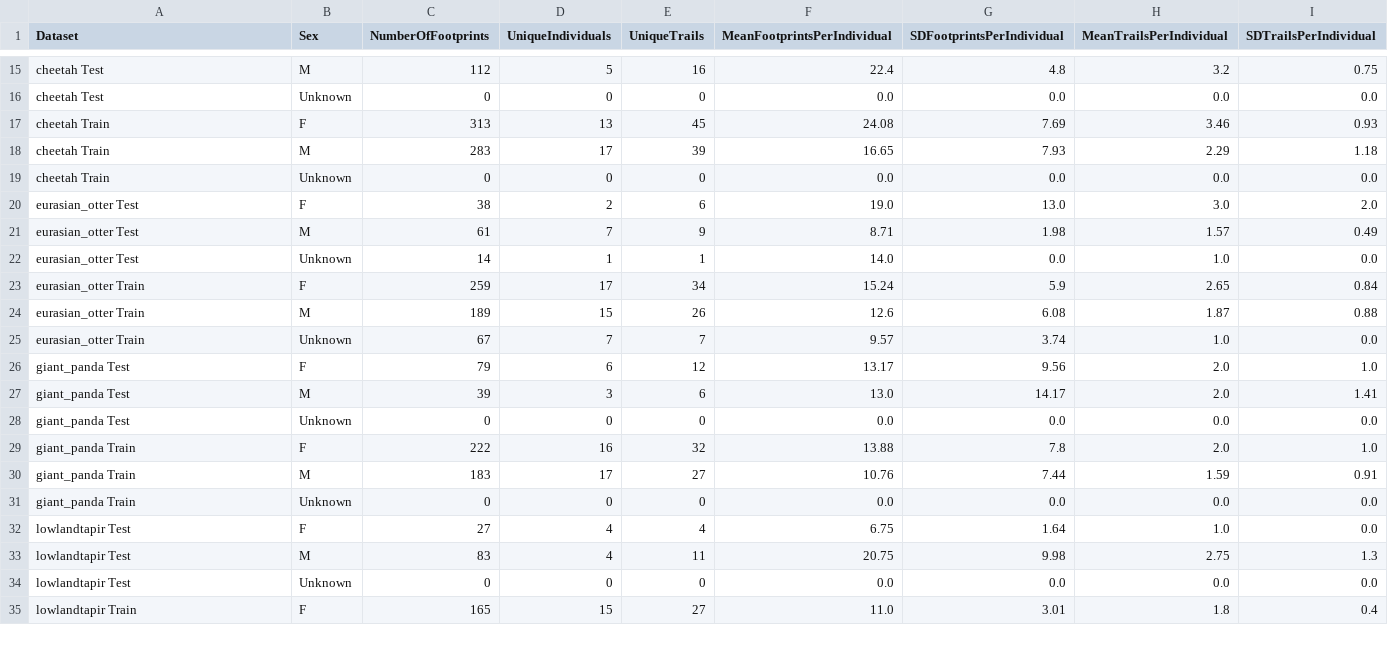
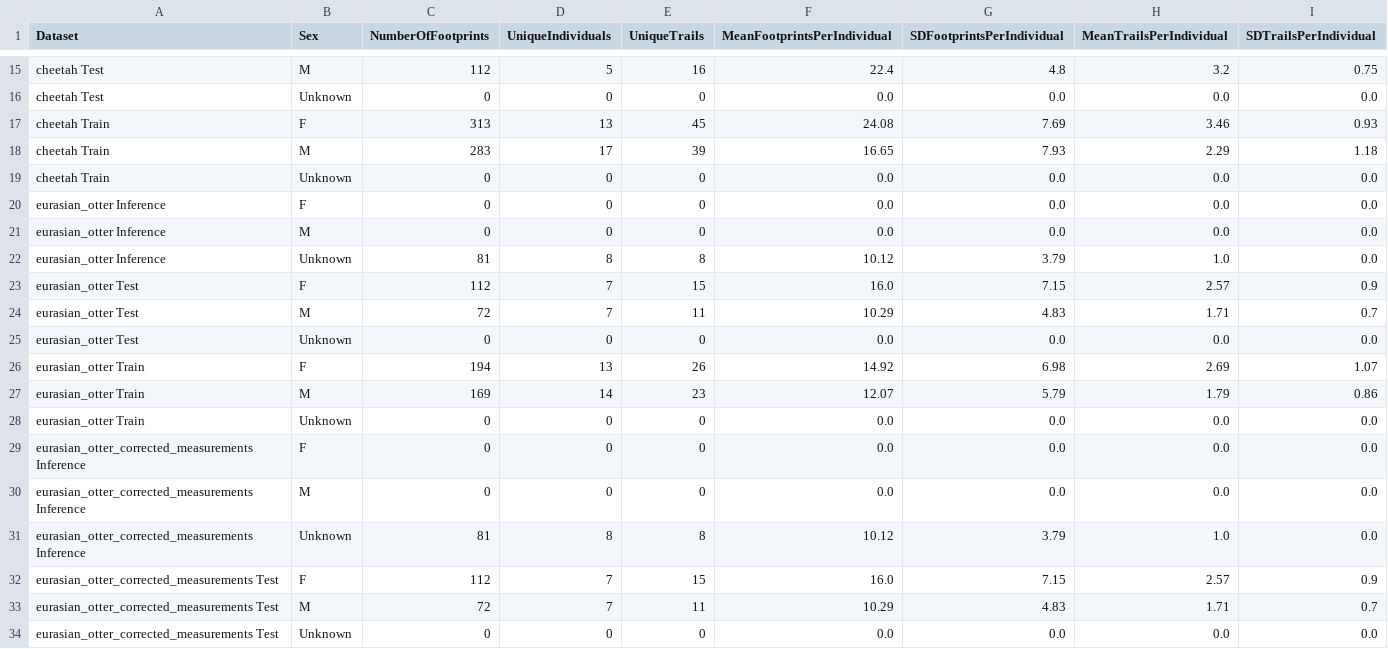
Before and after one commit to FKistner85/FIT_package, a CSV file: results/data/summary.csv, drawn as a sheet; only a part is shown, gaps mark what is left out; the shorter side is filled out with more unchanged rows; the diff covers the shown part only.

```diff
--- a/results/data/summary.csv
+++ b/results/data/summary.csv
@@ -19,7 +19,16 @@ cheetah Train,M,283,17,39,16.65,7.93,2.29,1.18
 cheetah Train,Unknown,0,0,0,0.0,0.0,0.0,0.0
-eurasian_otter Test,F,38,2,6,19.0,13.0,3.0,2.0
-eurasian_otter Test,M,61,7,9,8.71,1.98,1.57,0.49
-eurasian_otter Test,Unknown,14,1,1,14.0,0.0,1.0,0.0
-eurasian_otter Train,F,259,17,34,15.24,5.9,2.65,0.84
-eurasian_otter Train,M,189,15,26,12.6,6.08,1.87,0.88
-eurasian_otter Train,Unknown,67,7,7,9.57,3.74,1.0,0.0
+eurasian_otter Inference,F,0,0,0,0.0,0.0,0.0,0.0
+eurasian_otter Inference,M,0,0,0,0.0,0.0,0.0,0.0
+eurasian_otter Inference,Unknown,81,8,8,10.12,3.79,1.0,0.0
+eurasian_otter Test,F,112,7,15,16.0,7.15,2.57,0.9
+eurasian_otter Test,M,72,7,11,10.29,4.83,1.71,0.7
+eurasian_otter Test,Unknown,0,0,0,0.0,0.0,0.0,0.0
+eurasian_otter Train,F,194,13,26,14.92,6.98,2.69,1.07
+eurasian_otter Train,M,169,14,23,12.07,5.79,1.79,0.86
+eurasian_otter Train,Unknown,0,0,0,0.0,0.0,0.0,0.0
+eurasian_otter_corrected_measurements Inference,F,0,0,0,0.0,0.0,0.0,0.0
+eurasian_otter_corrected_measurements Inference,M,0,0,0,0.0,0.0,0.0,0.0
+eurasian_otter_corrected_measurements Inference,Unknown,81,8,8,10.12,3.79,1.0,0.0
+eurasian_otter_corrected_measurements Test,F,112,7,15,16.0,7.15,2.57,0.9
+eurasian_otter_corrected_measurements Test,M,72,7,11,10.29,4.83,1.71,0.7
+eurasian_otter_corrected_measurements Test,Unknown,0,0,0,0.0,0.0,0.0,0.0
```
Also changed, not shown: 3 added rows elsewhere in this file, 45 other files.
